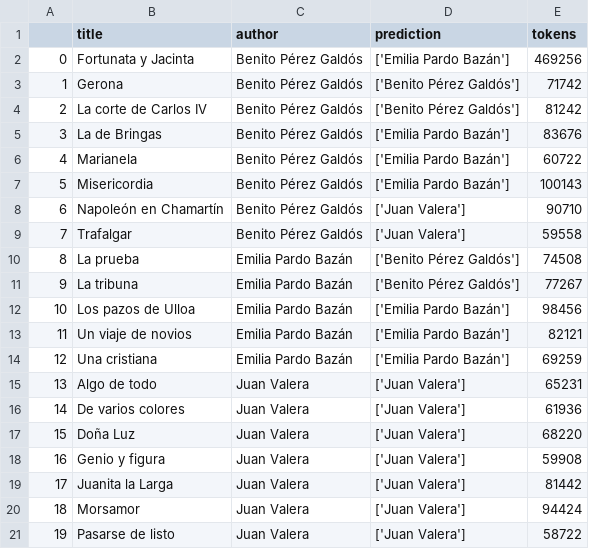
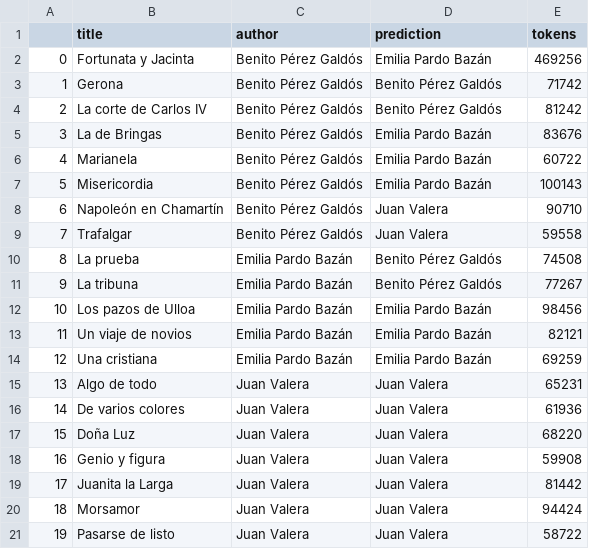
Before and after one commit to RaimundoRobotica/Stylometry, a CSV file: notebooks/data/model_results/dt_prediction_2.csv, drawn as a sheet.

```diff
--- a/notebooks/data/model_results/dt_prediction_2.csv
+++ b/notebooks/data/model_results/dt_prediction_2.csv
@@ -1,21 +1,21 @@
 ,title,author,prediction,tokens
-0,Fortunata y Jacinta,Benito Pérez Galdós,['Emilia Pardo Bazán'],469256
-1,Gerona,Benito Pérez Galdós,['Benito Pérez Galdós'],71742
-2,La corte de Carlos IV,Benito Pérez Galdós,['Benito Pérez Galdós'],81242
-3,La de Bringas,Benito Pérez Galdós,['Emilia Pardo Bazán'],83676
-4,Marianela,Benito Pérez Galdós,['Emilia Pardo Bazán'],60722
-5,Misericordia,Benito Pérez Galdós,['Emilia Pardo Bazán'],100143
-6,Napoleón en Chamartín,Benito Pérez Galdós,['Juan Valera'],90710
-7,Trafalgar,Benito Pérez Galdós,['Juan Valera'],59558
-8,La prueba,Emilia Pardo Bazán,['Benito Pérez Galdós'],74508
-9,La tribuna,Emilia Pardo Bazán,['Benito Pérez Galdós'],77267
-10,Los pazos de Ulloa,Emilia Pardo Bazán,['Emilia Pardo Bazán'],98456
-11,Un viaje de novios,Emilia Pardo Bazán,['Emilia Pardo Bazán'],82121
-12,Una cristiana,Emilia Pardo Bazán,['Emilia Pardo Bazán'],69259
-13,Algo de todo,Juan Valera,['Juan Valera'],65231
-14,De varios colores,Juan Valera,['Juan Valera'],61936
-15,Doña Luz,Juan Valera,['Juan Valera'],68220
-16,Genio y figura,Juan Valera,['Juan Valera'],59908
-17,Juanita la Larga,Juan Valera,['Juan Valera'],81442
-18,Morsamor,Juan Valera,['Juan Valera'],94424
-19,Pasarse de listo,Juan Valera,['Juan Valera'],58722
+0,Fortunata y Jacinta,Benito Pérez Galdós,Emilia Pardo Bazán,469256
+1,Gerona,Benito Pérez Galdós,Benito Pérez Galdós,71742
+2,La corte de Carlos IV,Benito Pérez Galdós,Benito Pérez Galdós,81242
+3,La de Bringas,Benito Pérez Galdós,Emilia Pardo Bazán,83676
+4,Marianela,Benito Pérez Galdós,Emilia Pardo Bazán,60722
+5,Misericordia,Benito Pérez Galdós,Emilia Pardo Bazán,100143
+6,Napoleón en Chamartín,Benito Pérez Galdós,Juan Valera,90710
+7,Trafalgar,Benito Pérez Galdós,Juan Valera,59558
+8,La prueba,Emilia Pardo Bazán,Benito Pérez Galdós,74508
+9,La tribuna,Emilia Pardo Bazán,Benito Pérez Galdós,77267
+10,Los pazos de Ulloa,Emilia Pardo Bazán,Emilia Pardo Bazán,98456
+11,Un viaje de novios,Emilia Pardo Bazán,Emilia Pardo Bazán,82121
+12,Una cristiana,Emilia Pardo Bazán,Emilia Pardo Bazán,69259
+13,Algo de todo,Juan Valera,Juan Valera,65231
+14,De varios colores,Juan Valera,Juan Valera,61936
+15,Doña Luz,Juan Valera,Juan Valera,68220
+16,Genio y figura,Juan Valera,Juan Valera,59908
+17,Juanita la Larga,Juan Valera,Juan Valera,81442
+18,Morsamor,Juan Valera,Juan Valera,94424
+19,Pasarse de listo,Juan Valera,Juan Valera,58722
```
Also changed, not shown: notebooks/data/model_results/dt_prediction_1.csv, notebooks/data/model_results/gradient_boosting_prediction.csv, 14 other files.
